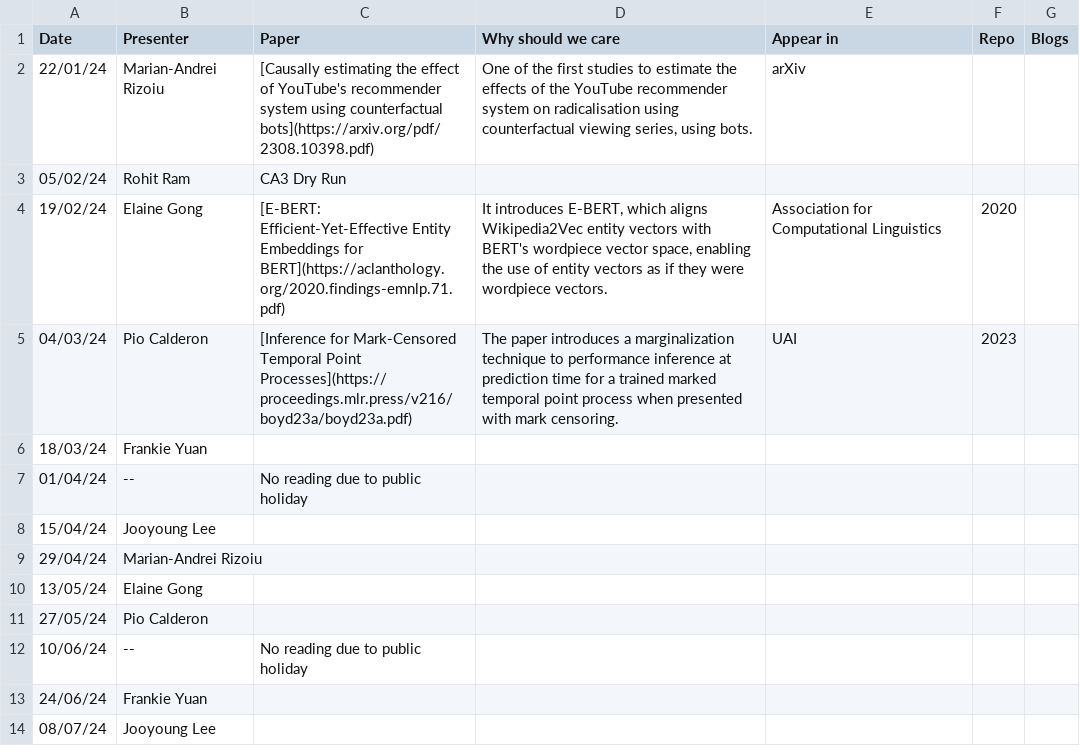
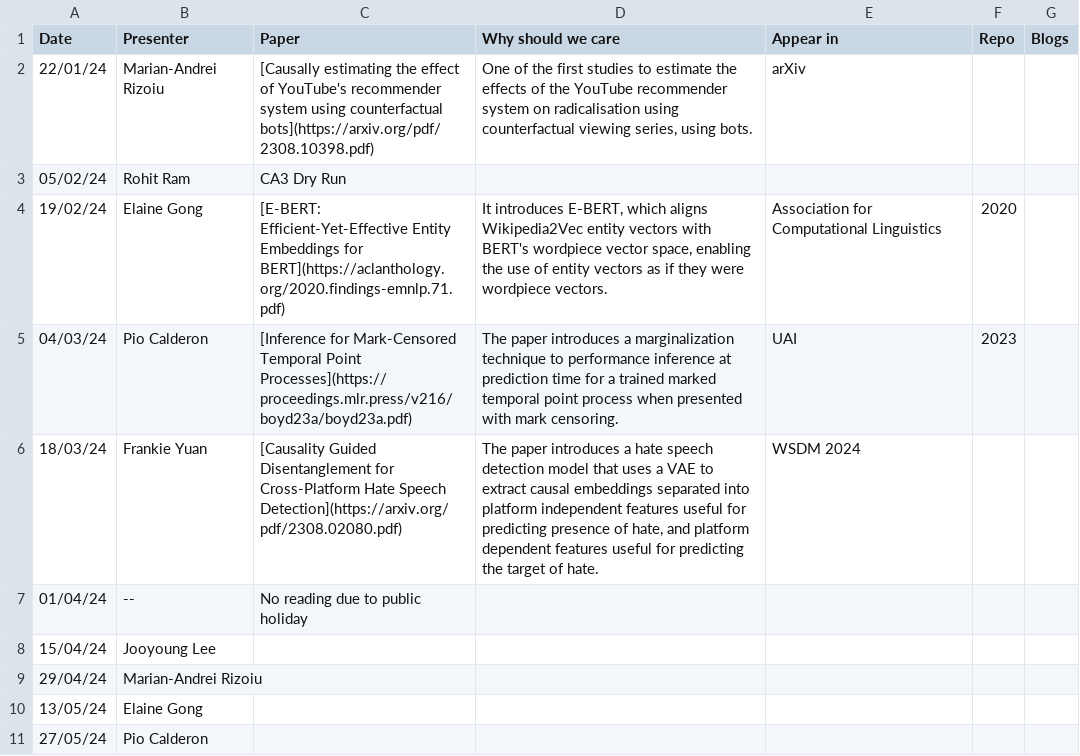
Before and after one commit to behavioral-ds/behavioral-ds.github.io, a CSV file: reading/reading_group_schedule.csv, drawn as a sheet; only a part is shown; the shorter side is filled out with more unchanged rows; the diff names each change by its address in the sheet, - before the commit and + after, or states it on an @@ line.

```diff
--- a/reading/reading_group_schedule.csv
+++ b/reading/reading_group_schedule.csv
-C6 (Paper): (empty)
+C6 (Paper): [Causality Guided Disentanglement for Cross-Platform Hate Speech Detection](https://arxiv.org/pdf/2308.02080.pdf)
-D6 (Why should we care): (empty)
+D6 (Why should we care): The paper introduces a hate speech detection model that uses a VAE to extract causal embeddings separated into platform independent features useful for predicting presence of hate, and platform dependent features useful for predicting the target of hate.
-E6 (Appear in): (empty)
+E6 (Appear in): WSDM 2024
```
Also changed, not shown: 1 other file.
